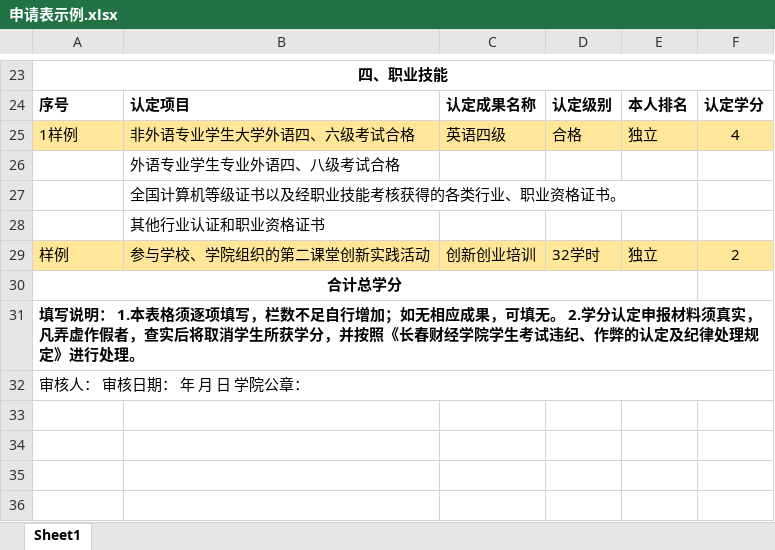
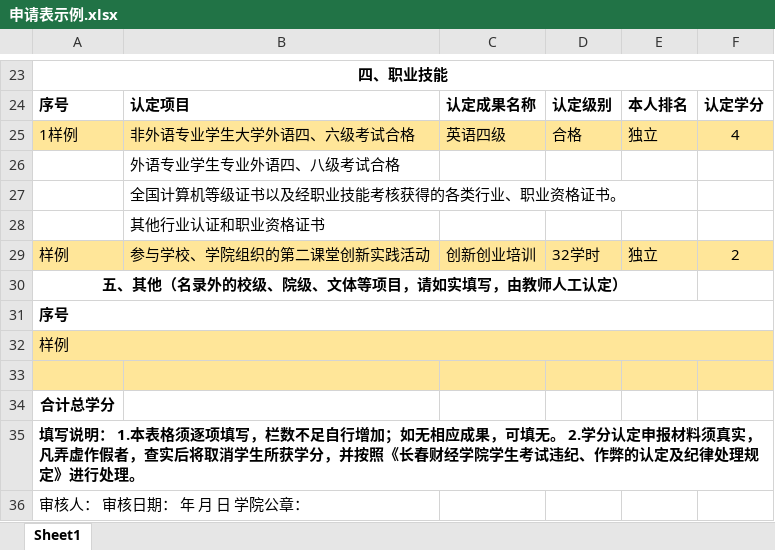
Before and after one commit to lmh200609-commits/grad-credits-hub-0cc7607e, an Excel workbook: public/templates/申请表示例.xlsx, sheet Sheet1, drawn as a sheet; only a part is shown, gaps mark what is left out; values as stored, in another font and other column widths than the file's, no borders; removed rows and columns are numbered as before the commit, all else as after; the diff names each change by its address in the sheet, - before the commit and + after, or states it on an @@ line.

```diff
--- a/public/templates/申请表示例.xlsx (sheet Sheet1)
+++ b/public/templates/申请表示例.xlsx (sheet Sheet1)
+row 30: 五、其他（名录外的校级、院级、文体等项目，请如实填写，由教师人工认定）
+row 31: 序号
+row 32: 样例
+row 33: (empty)
-A30:E30 merged
-A31:F31 merged
-A32:F32 merged
```
Also changed, not shown: public/templates/申请表模板.xlsx.
